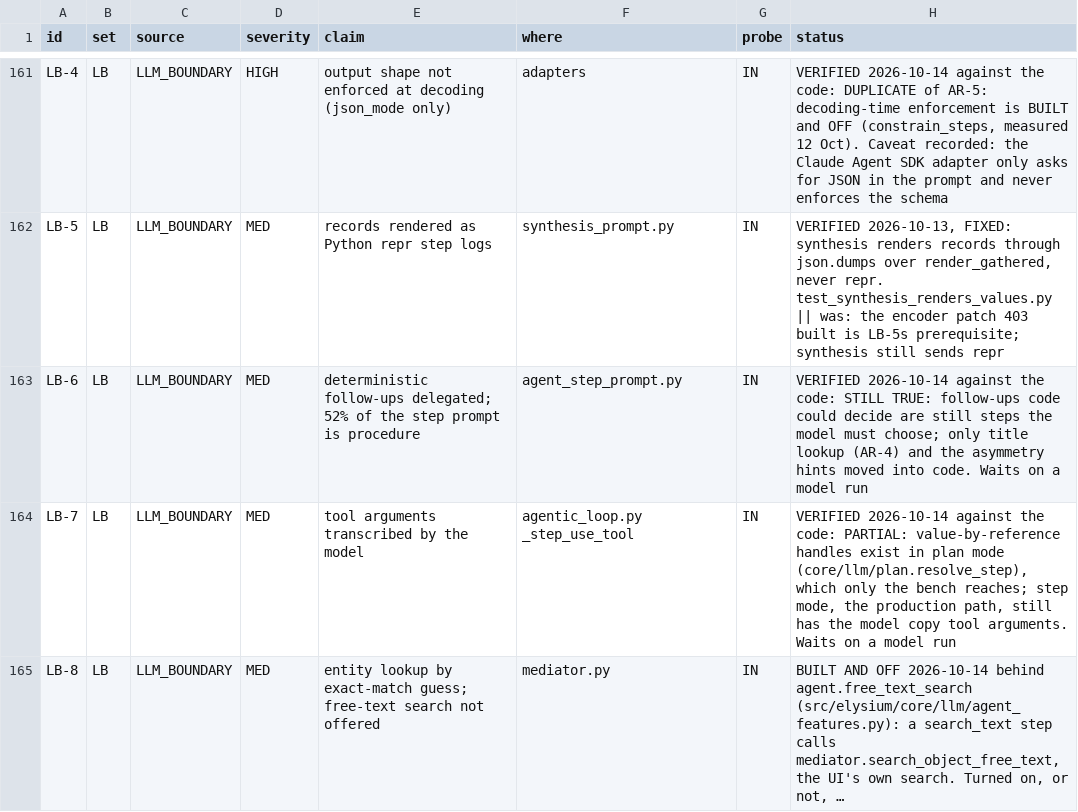
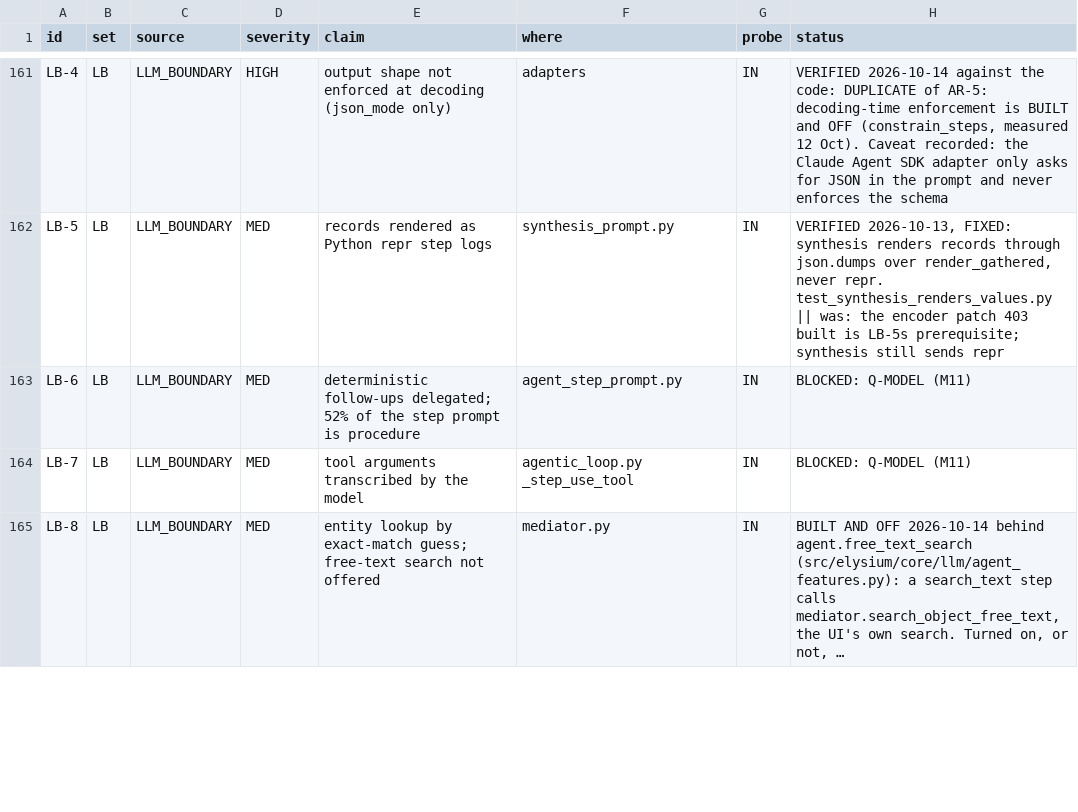
Before and after one commit to nmartin0/elysium, a CSV file: docs/security/audit-checklist.csv, drawn as a sheet; only a part is shown, gaps mark what is left out; long unchanged cells end in …; the diff covers the shown part only; the diff names each change by its address in the sheet, - before the commit and + after, or states it on an @@ line.

```diff
--- a/docs/security/audit-checklist.csv
+++ b/docs/security/audit-checklist.csv
-H163 (status): VERIFIED 2026-10-14 against the code: STILL TRUE: follow-ups code could decide are still steps the model must choose; only title lookup (AR-4) and the asymmetry hints moved into code. Waits on a model run
+H163 (status): BLOCKED: Q-MODEL (M11)
-H164 (status): VERIFIED 2026-10-14 against the code: PARTIAL: value-by-reference handles exist in plan mode (core/llm/plan.resolve_step), which only the bench reaches; step mode, the production path, still has the model copy tool arguments. Waits on a model run
+H164 (status): BLOCKED: Q-MODEL (M11)
```
Also changed, not shown: 11 edited cells elsewhere in this file, docs/security/findings.csv.
